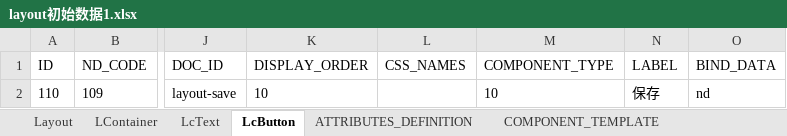
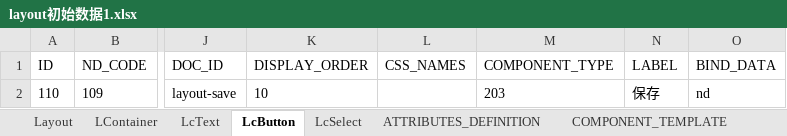
Before and after one commit to dbcdcw/home, an Excel workbook: layout初始数据1.xlsx, sheet LcButton, drawn as a sheet; only a part is shown, gaps mark what is left out; values as stored, in another font and other column widths than the file's, no borders; the diff names each change by its address in the sheet, - before the commit and + after, or states it on an @@ line.

```diff
--- a/layout初始数据1.xlsx (sheet LcButton)
+++ b/layout初始数据1.xlsx (sheet LcButton)
+sheet tab: LcSelect
-M2 (COMPONENT_TYPE): 10
+M2 (COMPONENT_TYPE): 203
```
Also changed, not shown: sheet ATTRIBUTES_DEFINITION, sheet COMPONENT_TEMPLATE, sheet LContainer, sheet LcText, Layout模型基础定义数据.xlsx, 13 other files.
